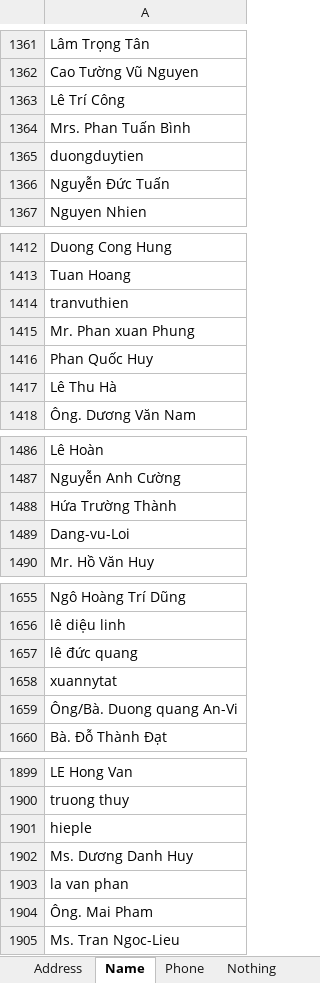
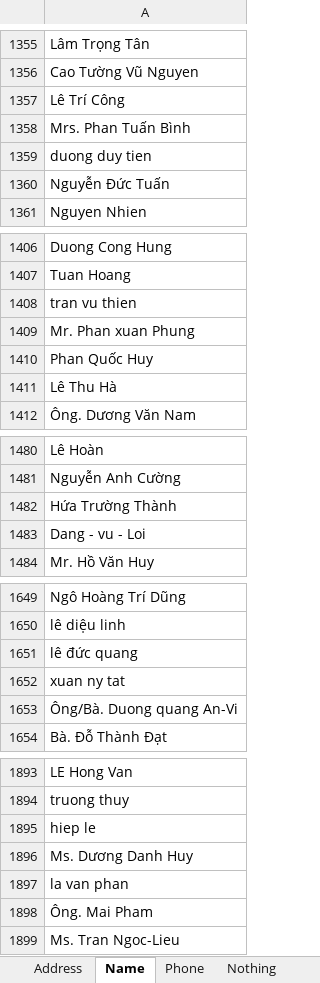
Before and after one commit to emithongle/AD---20160511, an Excel workbook: 20160510 - 001/1. Data/data.xlsx, sheet Name, drawn as a sheet; only a part is shown, gaps mark what is left out; values as stored, in another font and other column widths than the file's, no borders; charts and pictures not drawn; addresses are those after the commit; the diff covers the shown part only; the diff names each change by its address in the sheet, - before the commit and + after, or states it on an @@ line.

```diff
--- a/20160510 - 001/1. Data/data.xlsx (sheet Name)
+++ b/20160510 - 001/1. Data/data.xlsx (sheet Name)
-A1359: duongduytien
+A1359: duong duy tien
-A1408: tranvuthien
+A1408: tran vu thien
-A1483: Dang-vu-Loi
+A1483: Dang - vu - Loi
-A1652: xuannytat
+A1652: xuan ny tat
-A1895: hieple
+A1895: hiep le
```
Also changed, not shown: 8 removed rows and 4 edited cells elsewhere in this sheet, sheet Address, sheet Nothing, sheet Phone, other sheet tabs, charts or pictures, 20160510 - 001/6. Logs/logs.xlsx, 11 other files.
